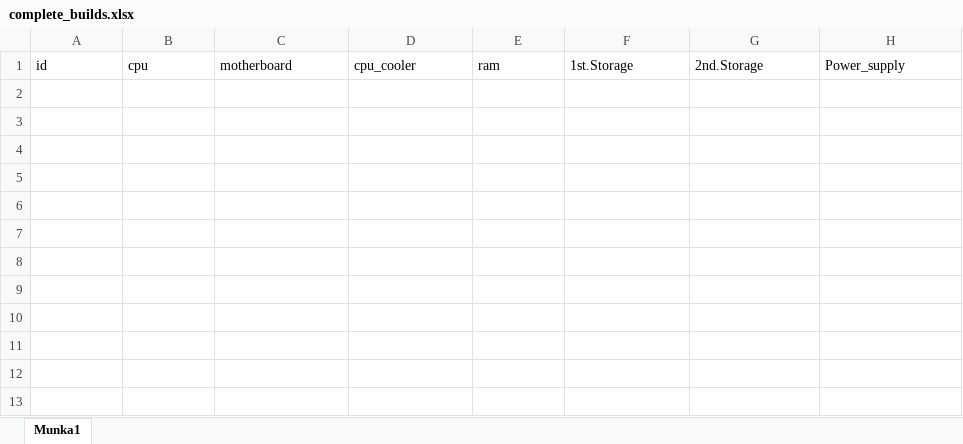
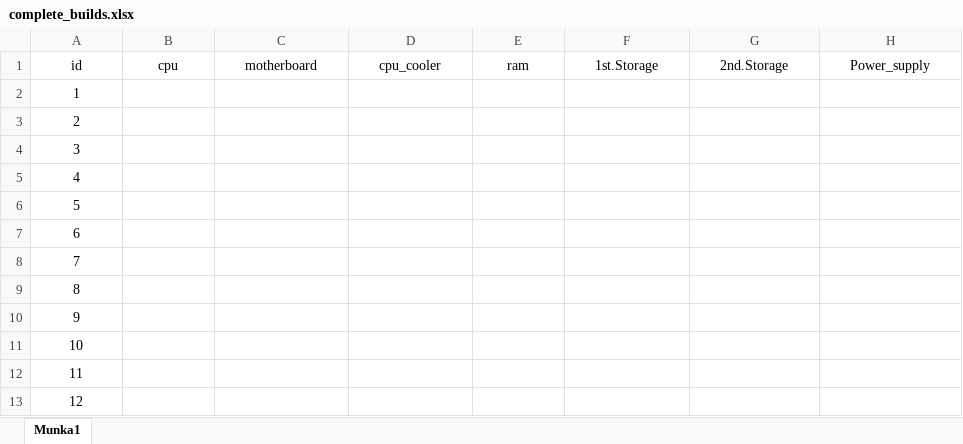
Before and after one commit to Deniel0/Project, an Excel workbook: excel/complete_builds.xlsx, sheet Munka1, drawn as a sheet; values as stored, in another font and other column widths than the file's, no borders; the diff names each change by its address in the sheet, - before the commit and + after, or states it on an @@ line.

```diff
--- a/excel/complete_builds.xlsx (sheet Munka1)
+++ b/excel/complete_builds.xlsx (sheet Munka1)
-A1:H1 alignment: left
+A1:H1 alignment: center
+row 2: 1
+row 3: 2
+row 4: 3
+row 5: 4
+row 6: 5
+row 7: 6
+row 8: 7
+row 9: 8
+row 10: 9
+row 11: 10
+row 12: 11
+row 13: 12
```
Also changed, not shown: 45 other files.
